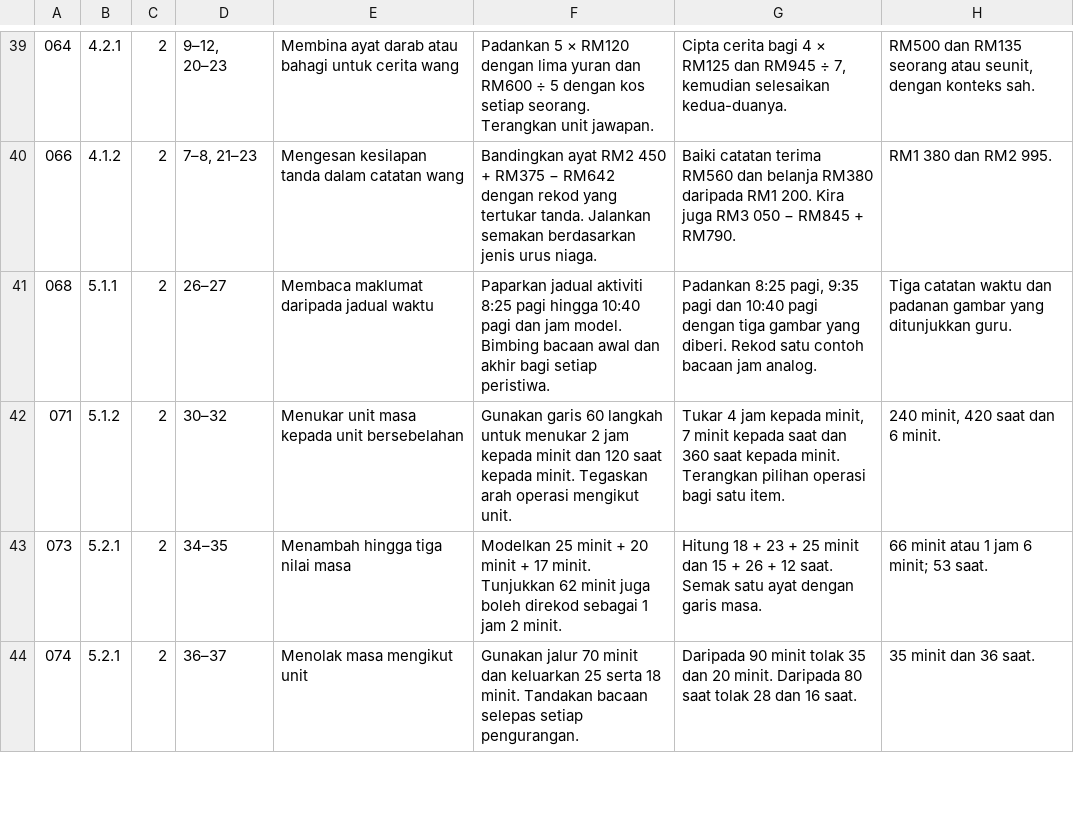
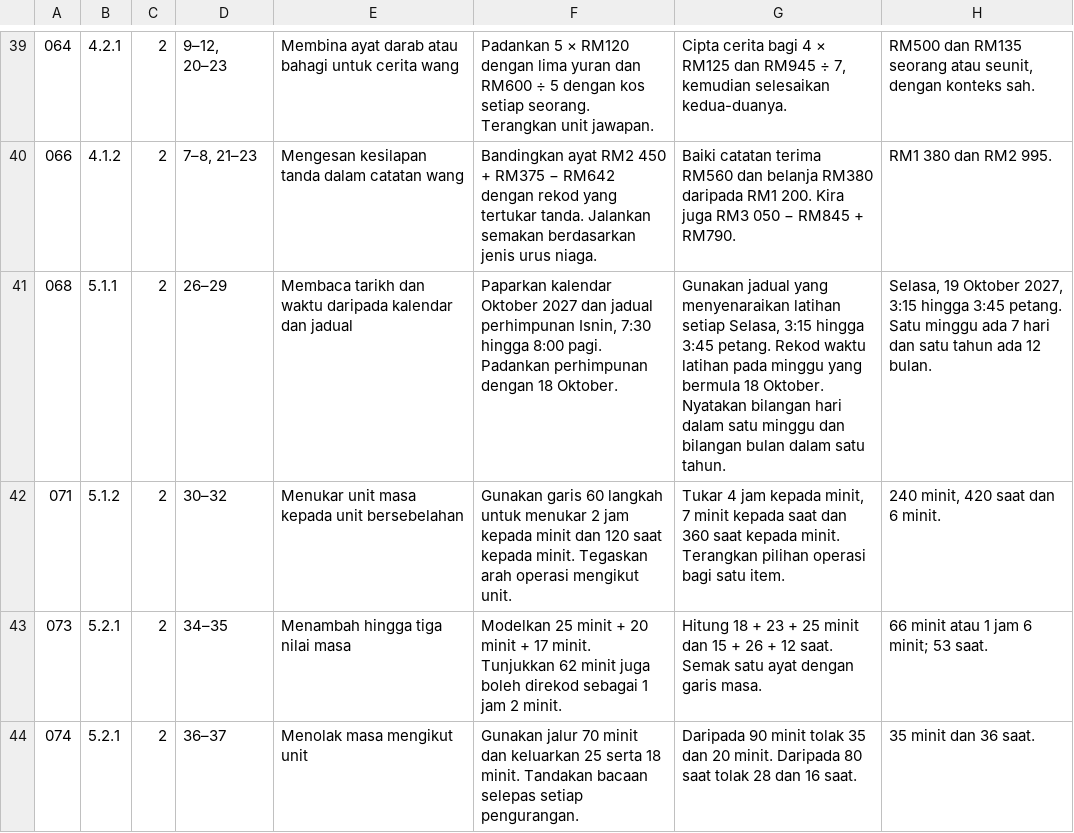
Before and after one commit to nurynayreen88/CikguLaju-AI, a TSV file: staging/matematik/tahun3/slot_60_minit.tsv, drawn as a sheet; only a part is shown, gaps mark what is left out.

Commit message:
Lengkapkan tugasan kalendar SP 5.1.1 Tahun 3 [skip render]

```diff
--- a/staging/matematik/tahun3/slot_60_minit.tsv
+++ b/staging/matematik/tahun3/slot_60_minit.tsv
@@ -40,3 +40,3 @@
 066|4.1.2|2|7–8, 21–23|Mengesan kesilapan tanda dalam catatan wang|Bandingkan ayat RM2 450 + RM375 − RM642 dengan rekod yang tertukar tanda. Jalankan semakan berdasarkan jenis urus niaga.|Baiki catatan terima RM560 dan belanja RM380 daripada RM1 200. Kira juga RM3 050 − RM845 + RM790.|RM1 380 dan RM2 995.
-068|5.1.1|2|26–27|Membaca maklumat daripada jadual waktu|Paparkan jadual aktiviti 8:25 pagi hingga 10:40 pagi dan jam model. Bimbing bacaan awal dan akhir bagi setiap peristiwa.|Padankan 8:25 pagi, 9:35 pagi dan 10:40 pagi dengan tiga gambar yang diberi. Rekod satu contoh bacaan jam analog.|Tiga catatan waktu dan padanan gambar yang ditunjukkan guru.
+068|5.1.1|2|26–29|Membaca tarikh dan waktu daripada kalendar dan jadual|Paparkan kalendar Oktober 2027 dan jadual perhimpunan Isnin, 7:30 hingga 8:00 pagi. Padankan perhimpunan dengan 18 Oktober.|Gunakan jadual yang menyenaraikan latihan setiap Selasa, 3:15 hingga 3:45 petang. Rekod waktu latihan pada minggu yang bermula 18 Oktober. Nyatakan bilangan hari dalam satu minggu dan bilangan bulan dalam satu tahun.|Selasa, 19 Oktober 2027, 3:15 hingga 3:45 petang. Satu minggu ada 7 hari dan satu tahun ada 12 bulan.
 071|5.1.2|2|30–32|Menukar unit masa kepada unit bersebelahan|Gunakan garis 60 langkah untuk menukar 2 jam kepada minit dan 120 saat kepada minit. Tegaskan arah operasi mengikut unit.|Tukar 4 jam kepada minit, 7 minit kepada saat dan 360 saat kepada minit. Terangkan pilihan operasi bagi satu item.|240 minit, 420 saat dan 6 minit.
```
Also changed, not shown: 2 other files.
